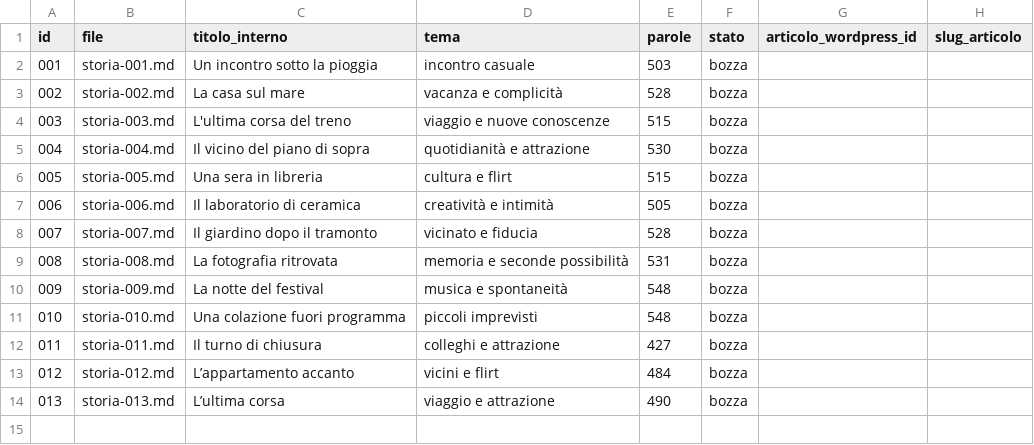
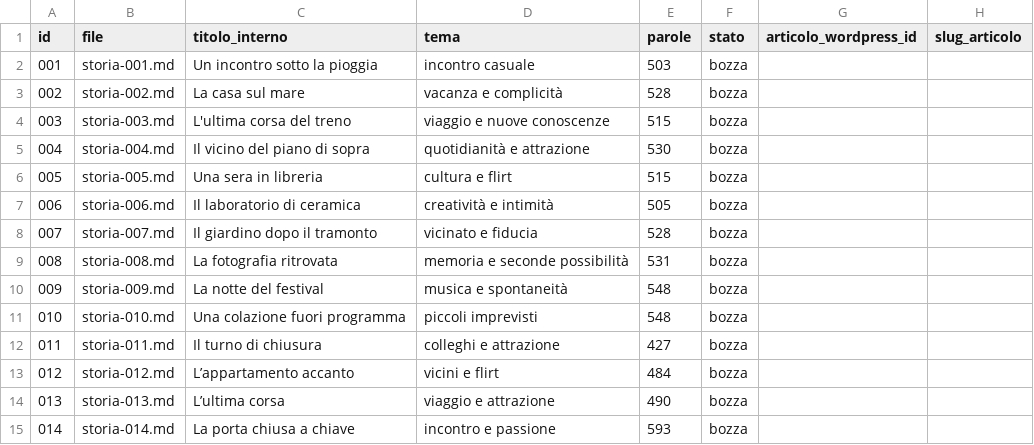
Before and after one commit to pasqualelembo78/pornovirtuale, a CSV file: storie/indice.csv, drawn as a sheet; the diff names each change by its address in the sheet, - before the commit and + after, or states it on an @@ line.

Commit message:
Aggiorna indice con storia 014

```diff
--- a/storie/indice.csv
+++ b/storie/indice.csv
+row 15: 014 | storia-014.md | La porta chiusa a chiave | incontro e passione | 593 | bozza
```
